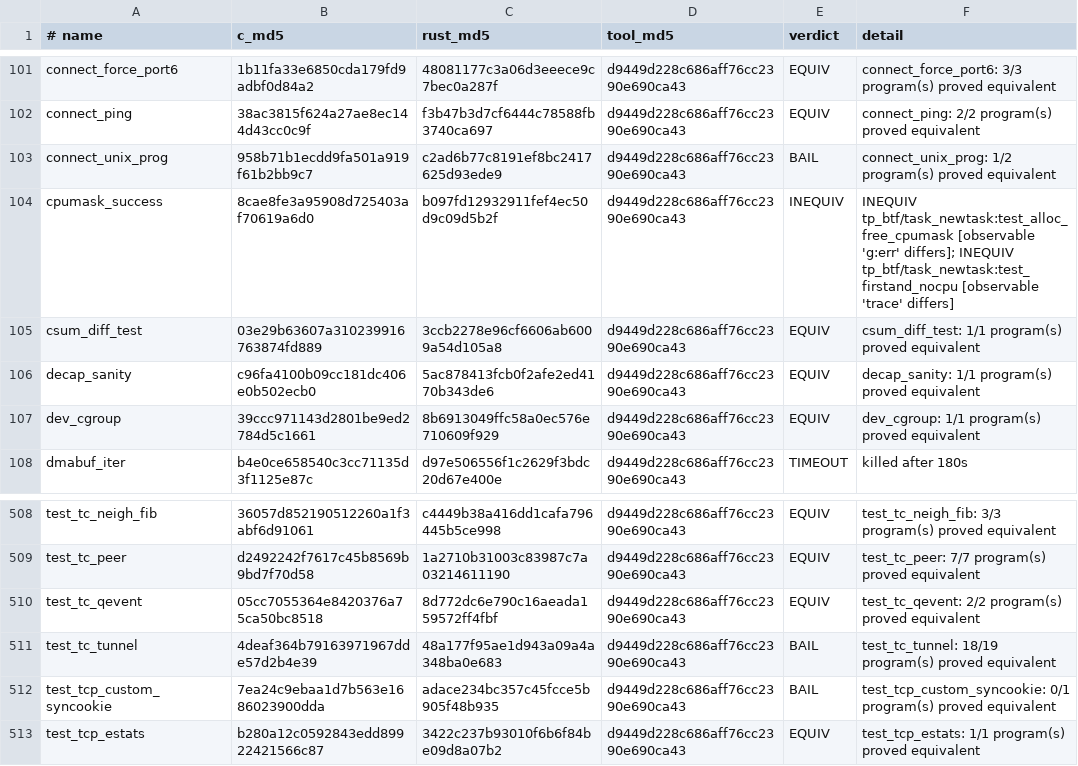
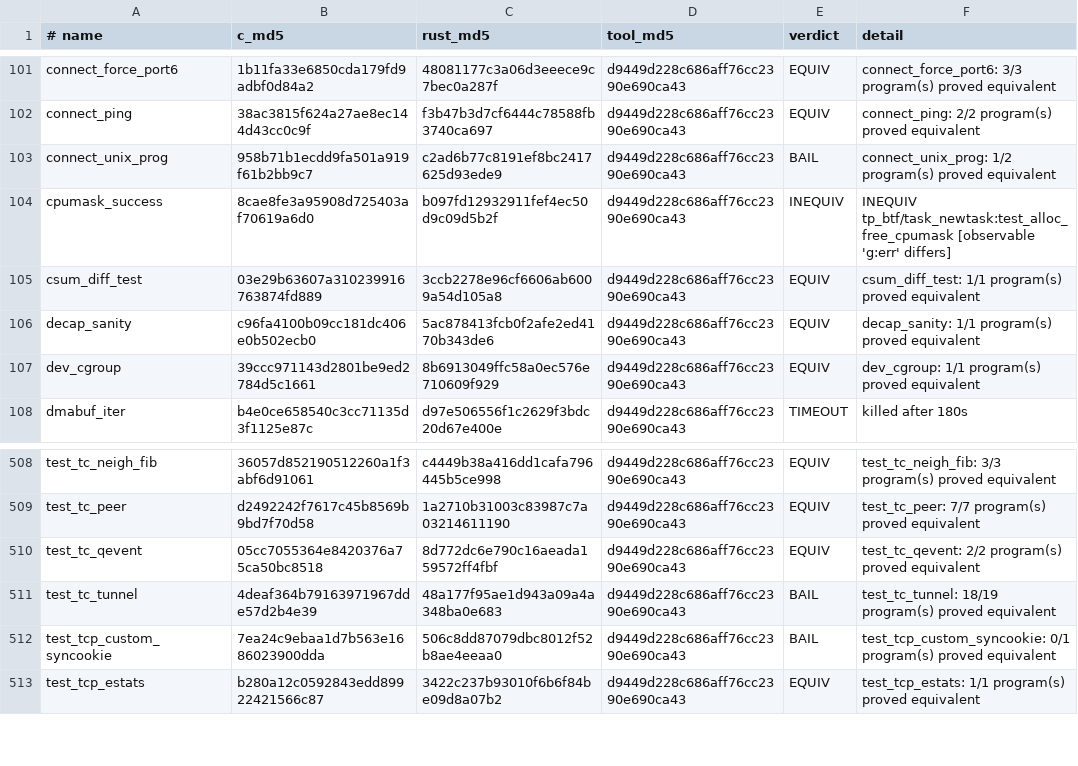
Before and after one commit to prozak/rust-selftests, a TSV file: equiv/results/baseline.tsv, drawn as a sheet; only a part is shown, gaps mark what is left out.

```diff
--- a/equiv/results/baseline.tsv
+++ b/equiv/results/baseline.tsv
@@ -103,3 +103,3 @@ connect_ping	38ac3815f624a27ae8ec144d43cc0c9f	f3b47b3d7cf6444c78588fb3740ca697	d
 connect_unix_prog	958b71b1ecdd9fa501a919f61b2bb9c7	c2ad6b77c8191ef8bc2417625d93ede9	d9449d228c686aff76cc2390e690ca43	BAIL	connect_unix_prog: 1/2 program(s) proved equivalent
-cpumask_success	8cae8fe3a95908d725403af70619a6d0	b097fd12932911fef4ec50d9c09d5b2f	d9449d228c686aff76cc2390e690ca43	INEQUIV	INEQUIV  tp_btf/task_newtask:test_alloc_free_cpumask  [observable 'g:err' differs]; INEQUIV  tp_btf/task_newtask:test_firstand_nocpu  [observable 'trace' differs]
+cpumask_success	8cae8fe3a95908d725403af70619a6d0	b097fd12932911fef4ec50d9c09d5b2f	d9449d228c686aff76cc2390e690ca43	INEQUIV	INEQUIV  tp_btf/task_newtask:test_alloc_free_cpumask  [observable 'g:err' differs]
 csum_diff_test	03e29b63607a310239916763874fd889	3ccb2278e96cf6606ab6009a54d105a8	d9449d228c686aff76cc2390e690ca43	EQUIV	csum_diff_test: 1/1 program(s) proved equivalent
@@ -511,3 +511,3 @@ test_tc_qevent	05cc7055364e8420376a75ca50bc8518	8d772dc6e790c16aeada159572ff4fbf
 test_tc_tunnel	4deaf364b79163971967dde57d2b4e39	48a177f95ae1d943a09a4a348ba0e683	d9449d228c686aff76cc2390e690ca43	BAIL	test_tc_tunnel: 18/19 program(s) proved equivalent
-test_tcp_custom_syncookie	7ea24c9ebaa1d7b563e1686023900dda	adace234bc357c45fcce5b905f48b935	d9449d228c686aff76cc2390e690ca43	BAIL	test_tcp_custom_syncookie: 0/1 program(s) proved equivalent
+test_tcp_custom_syncookie	7ea24c9ebaa1d7b563e1686023900dda	506c8dd87079dbc8012f52b8ae4eeaa0	d9449d228c686aff76cc2390e690ca43	BAIL	test_tcp_custom_syncookie: 0/1 program(s) proved equivalent
 test_tcp_estats	b280a12c0592843edd89922421566c87	3422c237b93010f6b6f84be09d8a07b2	d9449d228c686aff76cc2390e690ca43	EQUIV	test_tcp_estats: 1/1 program(s) proved equivalent
```
Also changed, not shown: 1 other file.
